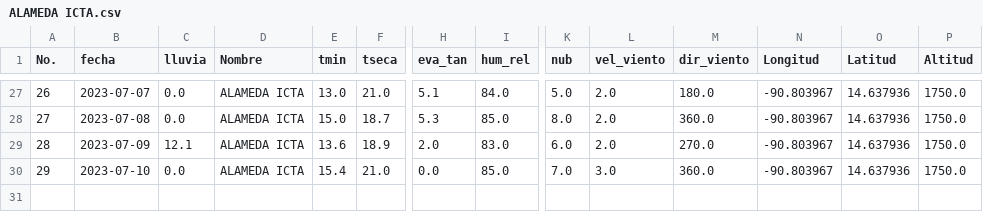
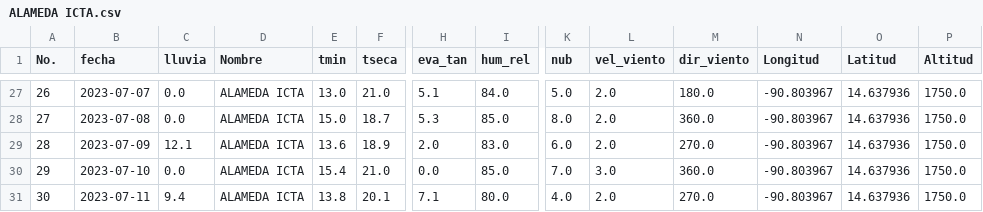
Before and after one commit to Climatologia-INSIVUMEH/monthly_data_by_station_csv, a CSV file: outputcsv/ALAMEDA ICTA.csv, drawn as a sheet; only a part is shown, gaps mark what is left out; rows hold the shown columns only; the diff names each change by its address in the sheet, - before the commit and + after, or states it on an @@ line.

```diff
--- a/outputcsv/ALAMEDA ICTA.csv
+++ b/outputcsv/ALAMEDA ICTA.csv
+row 31: 30 | 2023-07-11 | 9.4 | ALAMEDA ICTA | 13.8 | 20.1 | 7.1 | 80.0 | 4.0 | 2.0 | 270.0 | -90.803967 | 14.637936 | 1750.0
```
Also changed, not shown: outputcsv/COBAN.csv, outputcsv/LOS ALTOS.csv, 51 other files.
